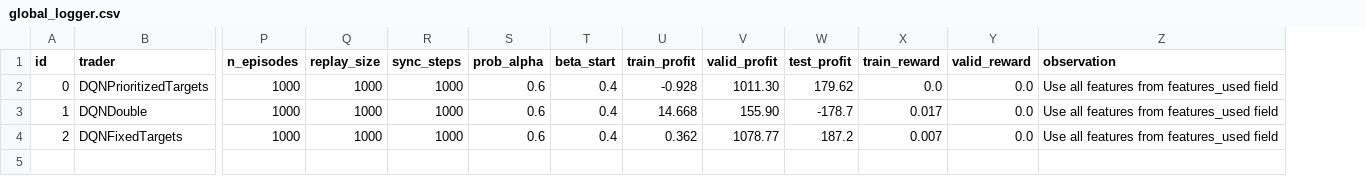
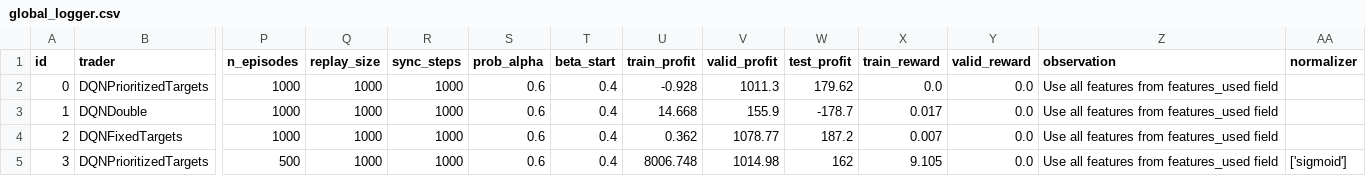
Before and after one commit to andeceneu4more/rl-stoks-pick, a CSV file: logs/andreim/stage-0/global_logger.csv, drawn as a sheet; only a part is shown, gaps mark what is left out; rows hold the shown columns only; the diff names each change by its address in the sheet, - before the commit and + after, or states it on an @@ line.

```diff
--- a/logs/andreim/stage-0/global_logger.csv
+++ b/logs/andreim/stage-0/global_logger.csv
+column AA (normalizer), empty
-V2 (valid_profit): 1011.30
+V2 (valid_profit): 1011.3
-V3 (valid_profit): 155.90
+V3 (valid_profit): 155.9
+row 5: 3 | DQNPrioritizedTargets | 500 | 1000 | 1000 | 0.6 | 0.4 | 8006.748 | 1014.98 | 162 | 9.105 | 0.0 | Use all features from features_used field | ['sigmoid']
```
Also changed, not shown: 7 other files.
